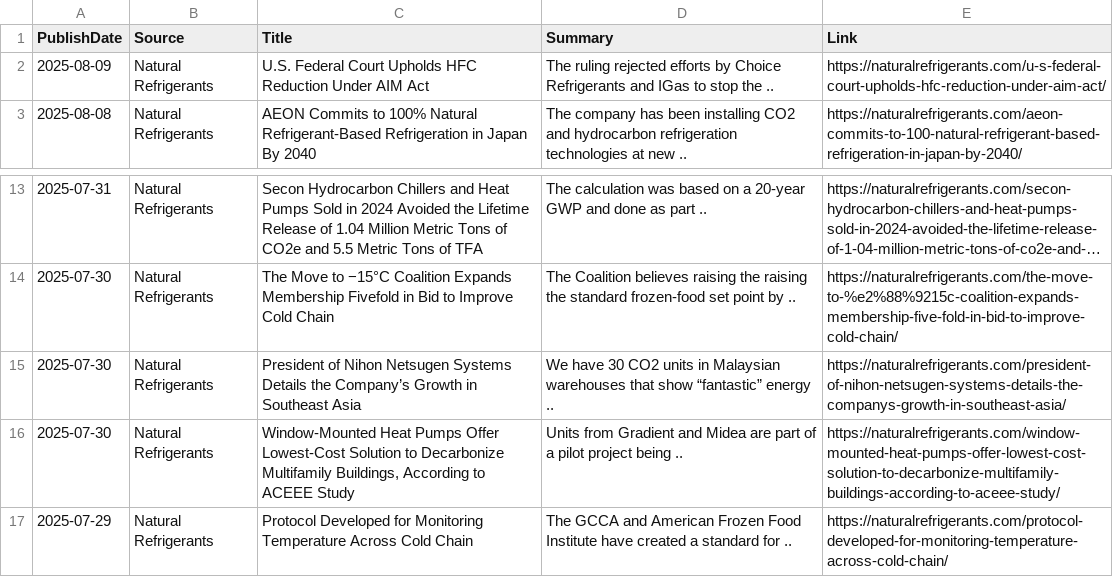
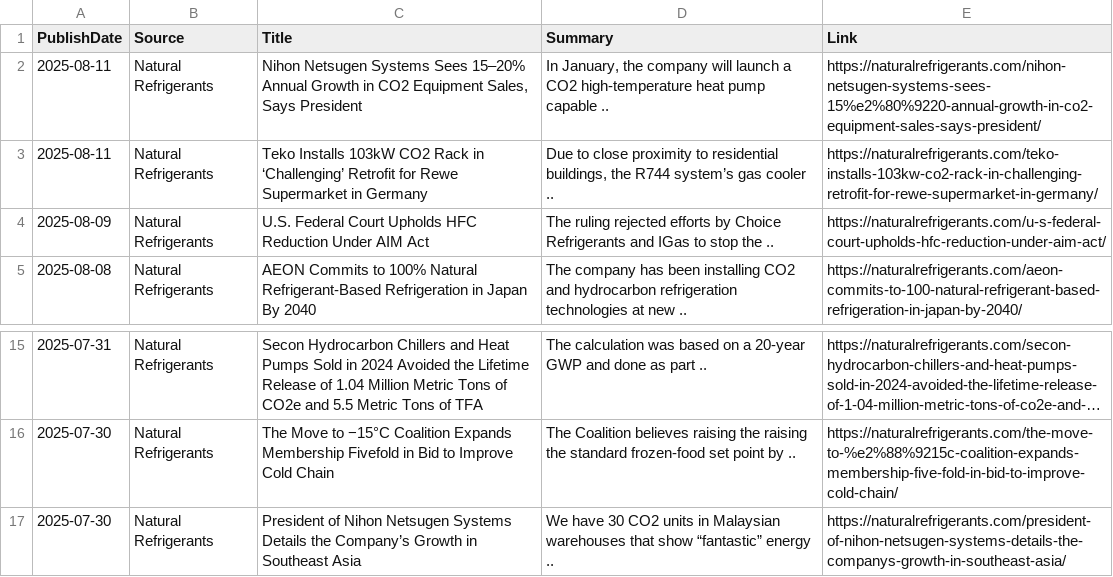
Before and after one commit to ivan-sanjuan/HVAC_News_Scraper, a CSV file: csv/natural_refrigerants_news.csv, drawn as a sheet; only a part is shown, gaps mark what is left out; long unchanged cells end in …; removed rows and columns are numbered as before the commit, all else as after; the diff names each change by its address in the sheet, - before the commit and + after, or states it on an @@ line.

```diff
--- a/csv/natural_refrigerants_news.csv
+++ b/csv/natural_refrigerants_news.csv
+row 2: 2025-08-11 | Natural Refrigerants | Nihon Netsugen Systems Sees 15‒20% Annual Growth in CO2 Equipment Sales, Says President | In January, the company will launch a CO2 high-temperature heat pump capable .. | https://naturalrefrigerants.com/nihon-netsugen-systems-sees-15%e2%80%9220-annual-growth-in-co2-equipment-sales-says-president/
+row 3: 2025-08-11 | Natural Refrigerants | Teko Installs 103kW CO2 Rack in ‘Challenging’ Retrofit for Rewe Supermarket in Germany | Due to close proximity to residential buildings, the R744 system’s gas cooler .. | https://naturalrefrigerants.com/teko-installs-103kw-co2-rack-in-challenging-retrofit-for-rewe-supermarket-in-germany/
-row 16: 2025-07-30 | Natural Refrigerants | Window-Mounted Heat Pumps Offer Lowest-Cost Solution to Decarbonize Multifamily Buildings, According to ACEEE Study | Units from Gradient and Midea are part of a pilot project being .. | https://naturalrefrigerants.com/window-mounted-heat-pumps-offer-lowest-cost-solution-to-decarbonize-multifamily-buildings-according-to-aceee-study/
-row 17: 2025-07-29 | Natural Refrigerants | Protocol Developed for Monitoring Temperature Across Cold Chain | The GCCA and American Frozen Food Institute have created a standard for .. | https://naturalrefrigerants.com/protocol-developed-for-monitoring-temperature-across-cold-chain/
```
Also changed, not shown: csv/combined_news.csv, csv/cooling_post_news.csv, 6 other files.
